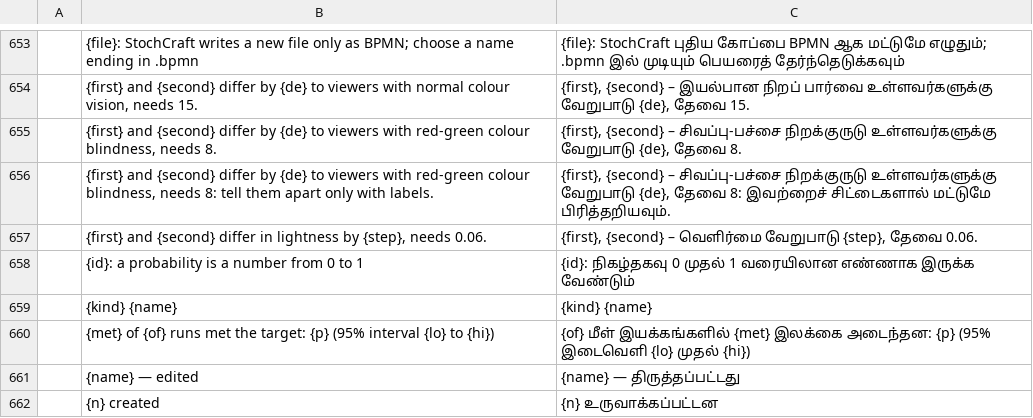
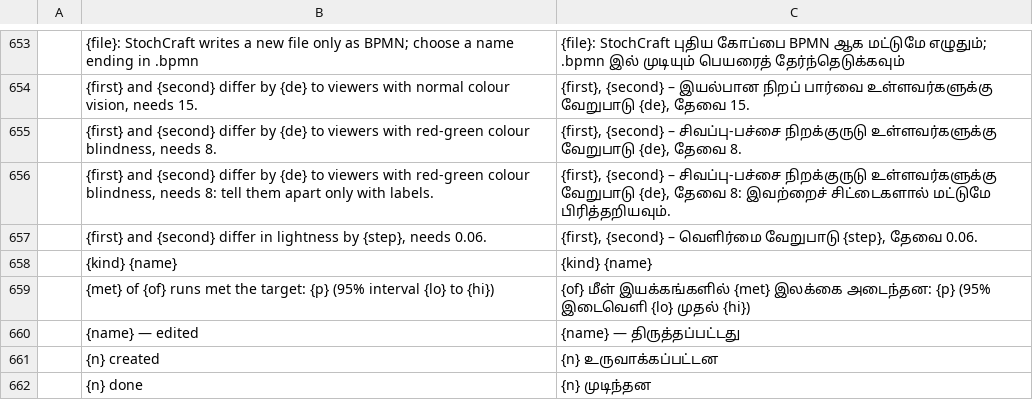
Before and after one commit to helenkwok/StochCraft, a TSV file: i18n/ta.tsv, drawn as a sheet; only a part is shown, gaps mark what is left out; the shorter side is filled out with more unchanged rows; the diff names each change by its address in the sheet, - before the commit and + after, or states it on an @@ line.

Commit message:
Problems where they are: review fixes (#146)
- A refused number is dropped once the limits no longer refuse it (the distribution's kind
  changed, units by calendar were added), so the field never shows a value the model doesn't
  hold.
- A decision's flow probability outside 0 to 1, or text that isn't a number, stays in its
  field, outlined, with the reason under the row, instead of a status-bar line; the old
  "{id}: a probability is a number from 0 to 1" row goes from every catalog.
- A run that stops on a model problem found only by running names its block in the status
  bar, which shows it when clicked, as a refused command's does.
- Run and the chip remember the error they showed, so a model-page error before a block's no
  longer keeps them on the first; a flow whose block is gone selects nothing.
- A folded section's summary says when a server has no units outside its calendars; the "?"
  label is cut short so the "?" keeps its room; German explanations use Bearbeitung, the
  catalog's word for service.

```diff
--- a/i18n/ta.tsv
+++ b/i18n/ta.tsv
-row 658:  | {id}: a probability is a number from 0 to 1 | {id}: நிகழ்தகவு 0 முதல் 1 வரையிலான எண்ணாக இருக்க வேண்டும்
```
Also changed, not shown: i18n/bn.tsv, i18n/hi.tsv, 48 other files.
